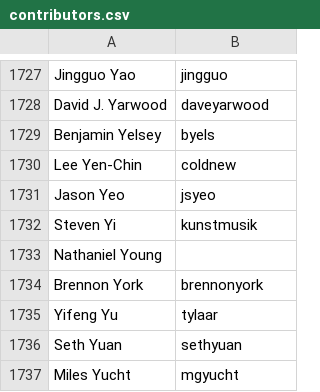
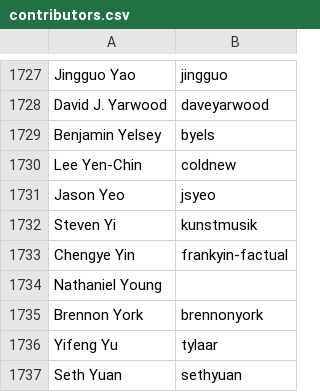
Before and after one commit to clojure/clojure-site, a CSV file: content/dev/contributors.csv, drawn as a sheet; only a part is shown, gaps mark what is left out; the shorter side is filled out with more unchanged rows.

Commit message:
add contributor

```diff
--- a/content/dev/contributors.csv
+++ b/content/dev/contributors.csv
@@ -1732,2 +1732,3 @@ Jason Yeo,jsyeo
 Steven Yi,kunstmusik
+Chengye Yin,frankyin-factual
 Nathaniel Young,
```
